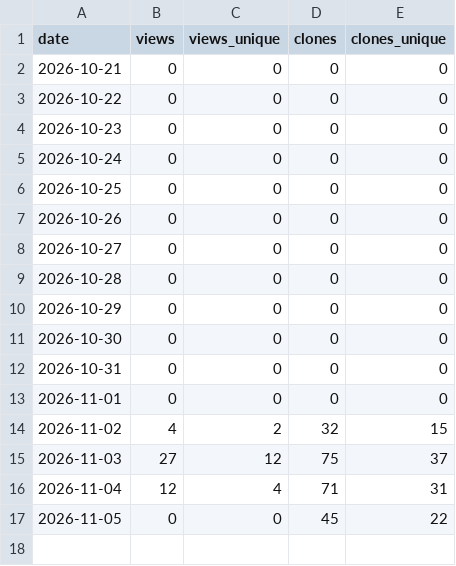
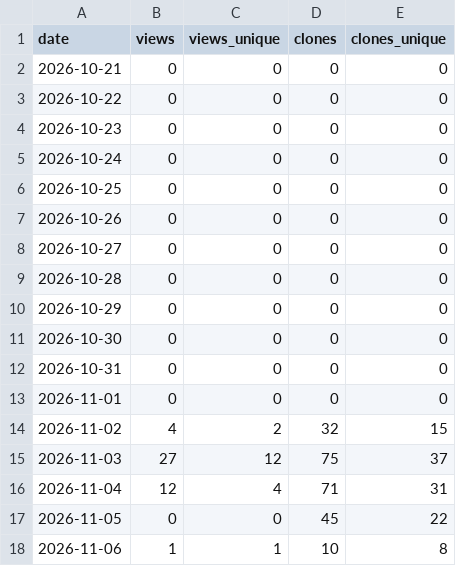
Before and after one commit to iihao/devcheck, a CSV file: metrics/traffic.csv, drawn as a sheet.

```diff
--- a/metrics/traffic.csv
+++ b/metrics/traffic.csv
@@ -17 +17,2 @@ date,views,views_unique,clones,clones_unique
 2026-11-05,0,0,45,22
+2026-11-06,1,1,10,8
```
Also changed, not shown: 1 other file.
